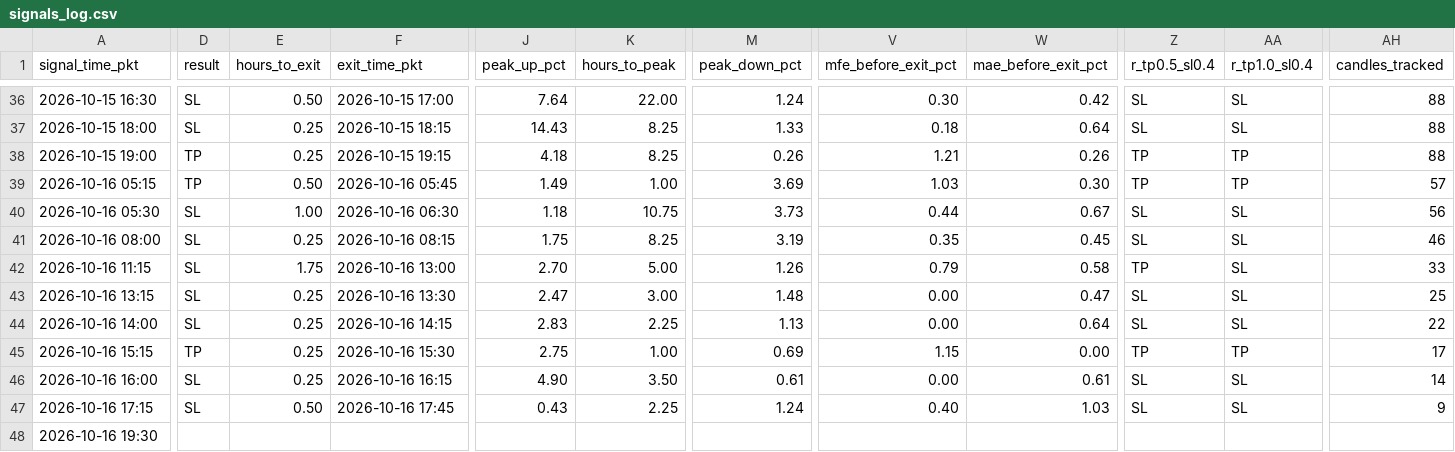
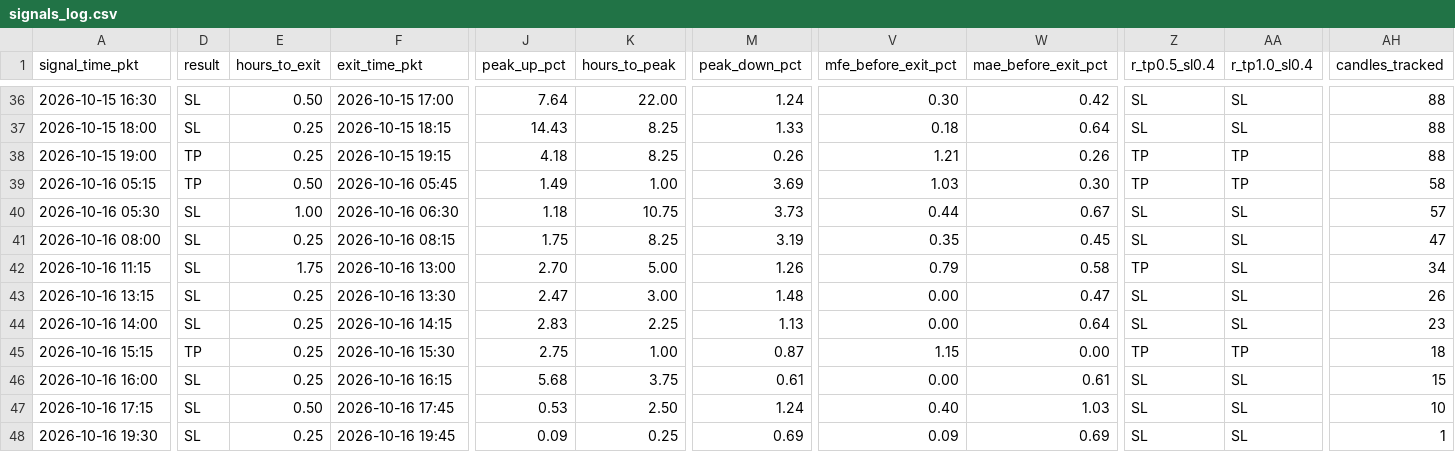
Before and after one commit to yasirhabib01399/bitget-scanner, a CSV file: signals_log.csv, drawn as a sheet; only a part is shown, gaps mark what is left out; the diff covers the shown part only; the diff names each change by its address in the sheet, - before the commit and + after, or states it on an @@ line.

Commit message:
Update signals_log.csv [skip ci]

```diff
--- a/signals_log.csv
+++ b/signals_log.csv
-AH39 (candles_tracked): 57
+AH39 (candles_tracked): 58
-AH40 (candles_tracked): 56
+AH40 (candles_tracked): 57
-AH41 (candles_tracked): 46
+AH41 (candles_tracked): 47
-AH42 (candles_tracked): 33
+AH42 (candles_tracked): 34
-AH43 (candles_tracked): 25
+AH43 (candles_tracked): 26
-AH44 (candles_tracked): 22
+AH44 (candles_tracked): 23
-M45 (peak_down_pct): 0.69
+M45 (peak_down_pct): 0.87
-AH45 (candles_tracked): 17
+AH45 (candles_tracked): 18
-J46 (peak_up_pct): 4.90
+J46 (peak_up_pct): 5.68
-K46 (hours_to_peak): 3.50
+K46 (hours_to_peak): 3.75
-AH46 (candles_tracked): 14
+AH46 (candles_tracked): 15
-J47 (peak_up_pct): 0.43
+J47 (peak_up_pct): 0.53
-K47 (hours_to_peak): 2.25
+K47 (hours_to_peak): 2.50
-AH47 (candles_tracked): 9
+AH47 (candles_tracked): 10
-D48 (result): (empty)
+D48 (result): SL
-E48 (hours_to_exit): (empty)
+E48 (hours_to_exit): 0.25
-F48 (exit_time_pkt): (empty)
+F48 (exit_time_pkt): 2026-10-16 19:45
-J48 (peak_up_pct): (empty)
+J48 (peak_up_pct): 0.09
-K48 (hours_to_peak): (empty)
+K48 (hours_to_peak): 0.25
-M48 (peak_down_pct): (empty)
+M48 (peak_down_pct): 0.69
-V48 (mfe_before_exit_pct): (empty)
+V48 (mfe_before_exit_pct): 0.09
-W48 (mae_before_exit_pct): (empty)
+W48 (mae_before_exit_pct): 0.69
-Z48 (r_tp0.5_sl0.4): (empty)
+Z48 (r_tp0.5_sl0.4): SL
-AA48 (r_tp1.0_sl0.4): (empty)
+AA48 (r_tp1.0_sl0.4): SL
-AH48 (candles_tracked): (empty)
+AH48 (candles_tracked): 1
```
Also changed, not shown: 4 edited cells elsewhere in this file.
